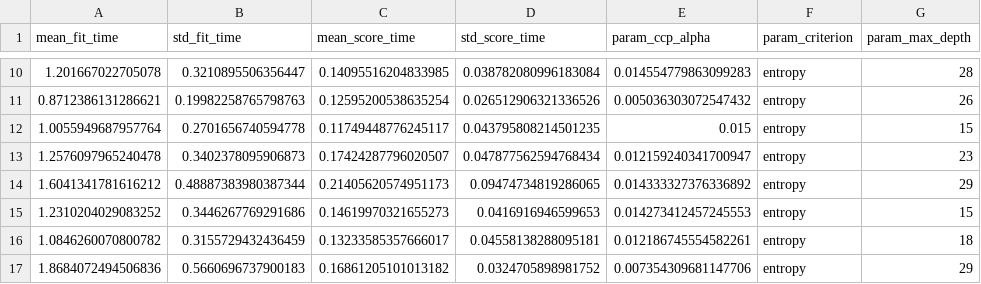
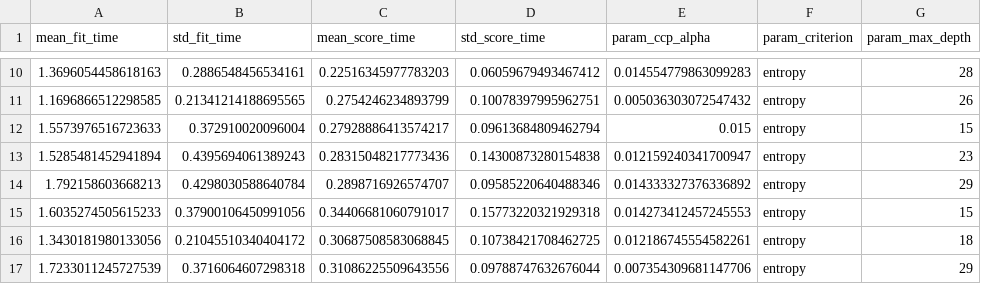
Before and after one commit to Pabsgc/Breast-Cancer-ML, a CSV file: bs_dataframe.csv, drawn as a sheet; only a part is shown, gaps mark what is left out; the diff covers the shown part only; the diff names each change by its address in the sheet, - before the commit and + after, or states it on an @@ line.

```diff
--- a/bs_dataframe.csv
+++ b/bs_dataframe.csv
-A10 (mean_fit_time): 1.201667022705078
+A10 (mean_fit_time): 1.3696054458618163
-B10 (std_fit_time): 0.3210895506356447
+B10 (std_fit_time): 0.2886548456534161
-C10 (mean_score_time): 0.14095516204833985
+C10 (mean_score_time): 0.22516345977783203
-D10 (std_score_time): 0.038782080996183084
+D10 (std_score_time): 0.06059679493467412
-A11 (mean_fit_time): 0.8712386131286621
+A11 (mean_fit_time): 1.1696866512298585
-B11 (std_fit_time): 0.19982258765798763
+B11 (std_fit_time): 0.21341214188695565
-C11 (mean_score_time): 0.12595200538635254
+C11 (mean_score_time): 0.2754246234893799
-D11 (std_score_time): 0.026512906321336526
+D11 (std_score_time): 0.10078397995962751
-A12 (mean_fit_time): 1.0055949687957764
+A12 (mean_fit_time): 1.5573976516723633
-B12 (std_fit_time): 0.2701656740594778
+B12 (std_fit_time): 0.372910020096004
-C12 (mean_score_time): 0.11749448776245117
+C12 (mean_score_time): 0.27928886413574217
-D12 (std_score_time): 0.043795808214501235
+D12 (std_score_time): 0.09613684809462794
-A13 (mean_fit_time): 1.2576097965240478
+A13 (mean_fit_time): 1.5285481452941894
-B13 (std_fit_time): 0.3402378095906873
+B13 (std_fit_time): 0.4395694061389243
-C13 (mean_score_time): 0.17424287796020507
+C13 (mean_score_time): 0.28315048217773436
-D13 (std_score_time): 0.047877562594768434
+D13 (std_score_time): 0.14300873280154838
-A14 (mean_fit_time): 1.6041341781616212
+A14 (mean_fit_time): 1.792158603668213
-B14 (std_fit_time): 0.48887383980387344
+B14 (std_fit_time): 0.4298030588640784
-C14 (mean_score_time): 0.21405620574951173
+C14 (mean_score_time): 0.2898716926574707
-D14 (std_score_time): 0.09474734819286065
+D14 (std_score_time): 0.09585220640488346
-A15 (mean_fit_time): 1.2310204029083252
+A15 (mean_fit_time): 1.6035274505615233
-B15 (std_fit_time): 0.3446267769291686
+B15 (std_fit_time): 0.37900106450991056
-C15 (mean_score_time): 0.14619970321655273
+C15 (mean_score_time): 0.34406681060791017
-D15 (std_score_time): 0.0416916946599653
+D15 (std_score_time): 0.15773220321929318
-A16 (mean_fit_time): 1.0846260070800782
+A16 (mean_fit_time): 1.3430181980133056
-B16 (std_fit_time): 0.3155729432436459
+B16 (std_fit_time): 0.21045510340404172
-C16 (mean_score_time): 0.13233585357666017
+C16 (mean_score_time): 0.30687508583068845
-D16 (std_score_time): 0.04558138288095181
+D16 (std_score_time): 0.10738421708462725
-A17 (mean_fit_time): 1.8684072494506836
+A17 (mean_fit_time): 1.7233011245727539
-B17 (std_fit_time): 0.5660696737900183
+B17 (std_fit_time): 0.3716064607298318
-C17 (mean_score_time): 0.16861205101013182
+C17 (mean_score_time): 0.31086225509643556
-D17 (std_score_time): 0.0324705898981752
+D17 (std_score_time): 0.09788747632676044
```
Also changed, not shown: 96 edited cells elsewhere in this file, 10 other files.
